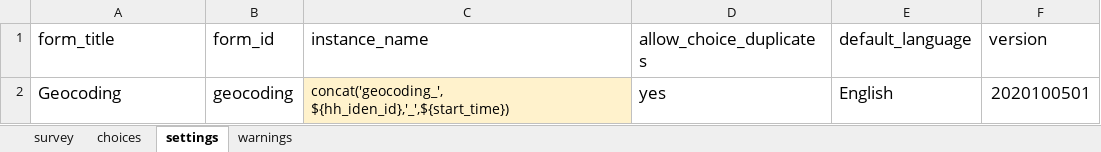
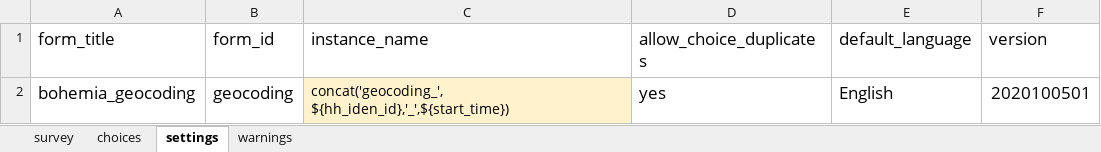
Before and after one commit to linl33/bohemia, an Excel workbook: forms/geocoding/geocoding.xlsx, sheet settings, drawn as a sheet; values as stored, in another font and other column widths than the file's, no borders; charts and pictures not drawn; the diff names each change by its address in the sheet, - before the commit and + after, or states it on an @@ line.

```diff
--- a/forms/geocoding/geocoding.xlsx (sheet settings)
+++ b/forms/geocoding/geocoding.xlsx (sheet settings)
-A2 (form_title): Geocoding
+A2 (form_title): bohemia_geocoding
```
Also changed, not shown: forms/census/census.xlsx, forms/enumerations/enumerations.xlsx, 10 other files.
